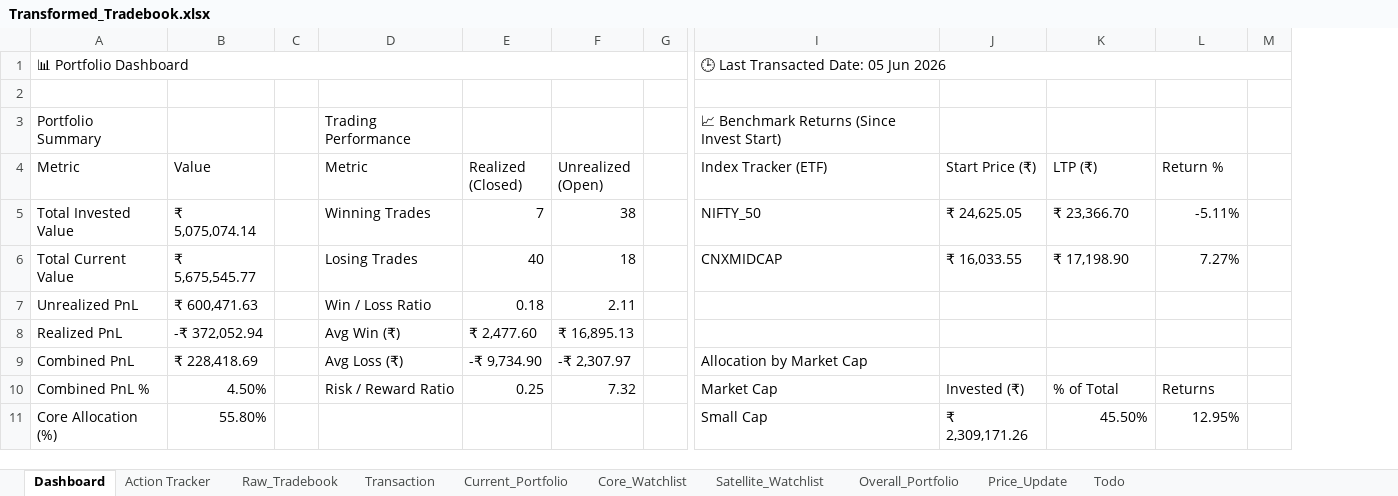
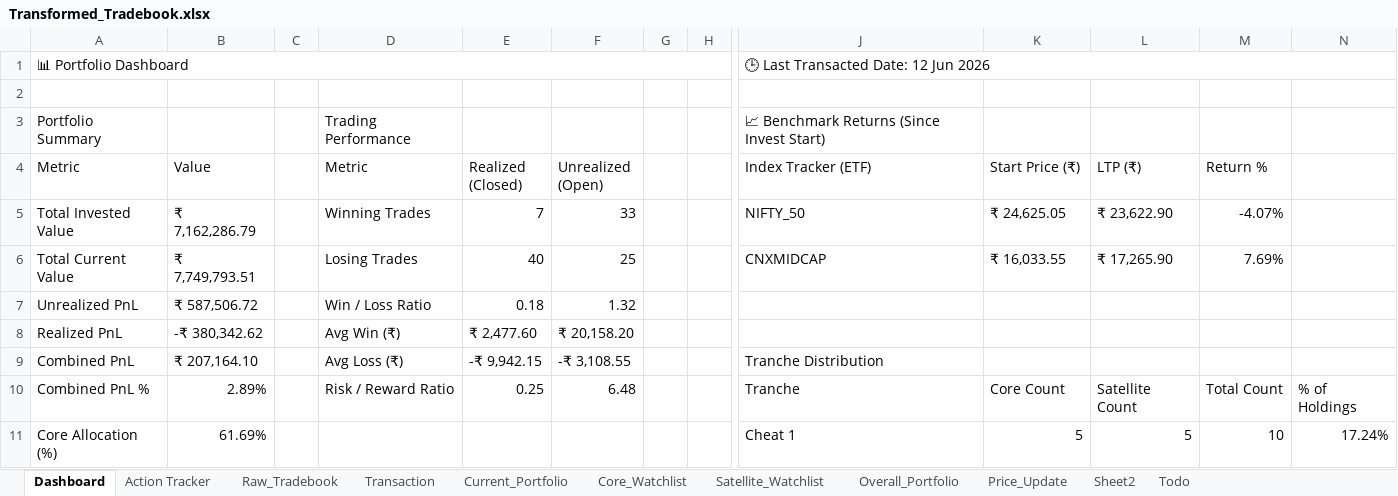
Before and after one commit to murali-1975/stockjournal, an Excel workbook: Transformed_Tradebook.xlsx, sheet Dashboard, drawn as a sheet; only a part is shown, gaps mark what is left out; values as stored, in another font and other column widths than the file's, no cell formats; conditional formats not drawn; removed rows and columns are numbered as before the commit, all else as after; rows hold the shown columns only; the diff covers the shown part only; the diff names each change by its address in the sheet, - before the commit and + after, or states it on an @@ line.

Commit message:
Rollback codebase to June 13 9:53 AM state: preserve stacked dashboard layout and Movers index fix, remove programmatic Stock DataType conversions

```diff
--- a/Transformed_Tradebook.xlsx (sheet Dashboard)
+++ b/Transformed_Tradebook.xlsx (sheet Dashboard)
+sheet tab: Sheet2
+column H, empty
-column M, empty
+column N, row 10: % of Holdings
-J1 (Index Tracker (ETF)): 🕒 Last Transacted Date: 05 Jun 2026
+J1 (Index Tracker (ETF)): 🕒 Last Transacted Date: 12 Jun 2026
-B5 (Value): ₹ 5,075,074.14
+B5 (Value): ₹ 7,162,286.79
-F5 (Unrealized (Open)): 38
+F5 (Unrealized (Open)): 33
-L5 (LTP (₹)): ₹ 23,366.70
+L5 (LTP (₹)): ₹ 23,622.90
-M5 (Return %): -5.11%
+M5 (Return %): -4.07%
-B6 (Value): ₹ 5,675,545.77
+B6 (Value): ₹ 7,749,793.51
-F6 (Unrealized (Open)): 18
+F6 (Unrealized (Open)): 25
-L6 (LTP (₹)): ₹ 17,198.90
+L6 (LTP (₹)): ₹ 17,265.90
-M6 (Return %): 7.27%
+M6 (Return %): 7.69%
-B7 (Value): ₹ 600,471.63
+B7 (Value): ₹ 587,506.72
-F7 (Unrealized (Open)): 2.11
+F7 (Unrealized (Open)): 1.32
-B8 (Value): -₹ 372,052.94
+B8 (Value): -₹ 380,342.62
-F8 (Unrealized (Open)): ₹ 16,895.13
+F8 (Unrealized (Open)): ₹ 20,158.20
-B9 (Value): ₹ 228,418.69
+B9 (Value): ₹ 207,164.10
-E9 (Realized (Closed)): -₹ 9,734.90
+E9 (Realized (Closed)): -₹ 9,942.15
-F9 (Unrealized (Open)): -₹ 2,307.97
+F9 (Unrealized (Open)): -₹ 3,108.55
-J9 (Index Tracker (ETF)): Allocation by Market Cap
+J9 (Index Tracker (ETF)): Tranche Distribution
-B10 (Value): 4.50%
+B10 (Value): 2.89%
-F10 (Unrealized (Open)): 7.32
+F10 (Unrealized (Open)): 6.48
-J10 (Index Tracker (ETF)): Market Cap
+J10 (Index Tracker (ETF)): Tranche
-K10 (Start Price (₹)): Invested (₹)
+K10 (Start Price (₹)): Core Count
-L10 (LTP (₹)): % of Total
+L10 (LTP (₹)): Satellite Count
-M10 (Return %): Returns
+M10 (Return %): Total Count
-row 11: Core Allocation (%) | 55.80% |  |  |  |  |  | Small Cap | ₹ 2,309,171.26 | 45.50% | 12.95%
+row 11: Core Allocation (%) | 61.69% |  |  |  |  |  |  | Cheat 1 | 5 | 5 | 10 | 17.24%
```
Also changed, not shown: 88 added rows, 51 removed rows, 1 moved row and 103 edited cells elsewhere in this sheet, sheet Satellite_Watchlist, sheet Raw_Tradebook, sheet Current_Portfolio, sheet Overall_Portfolio, sheet Transaction, sheet Price_Update, 1 more sheet, cell formats, formulas that keep their value, Equity_Master.xlsx, Tradebook Template.xlsx, 8 other files.
